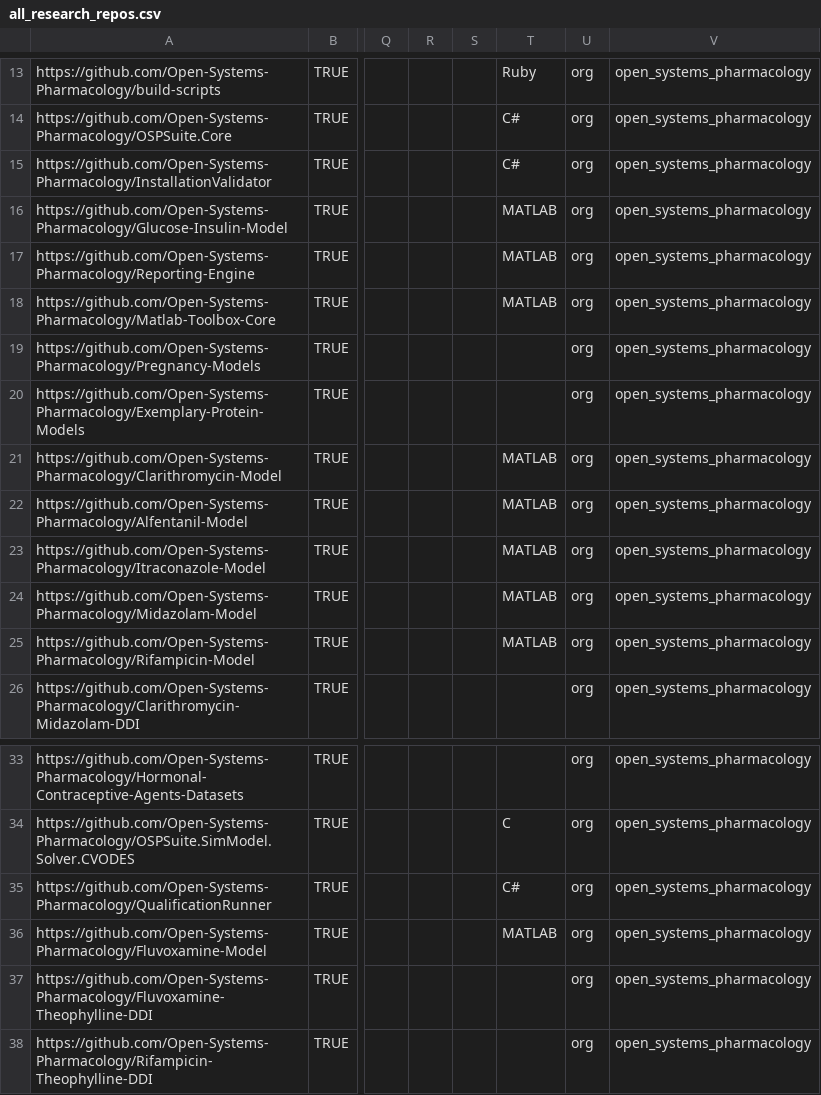
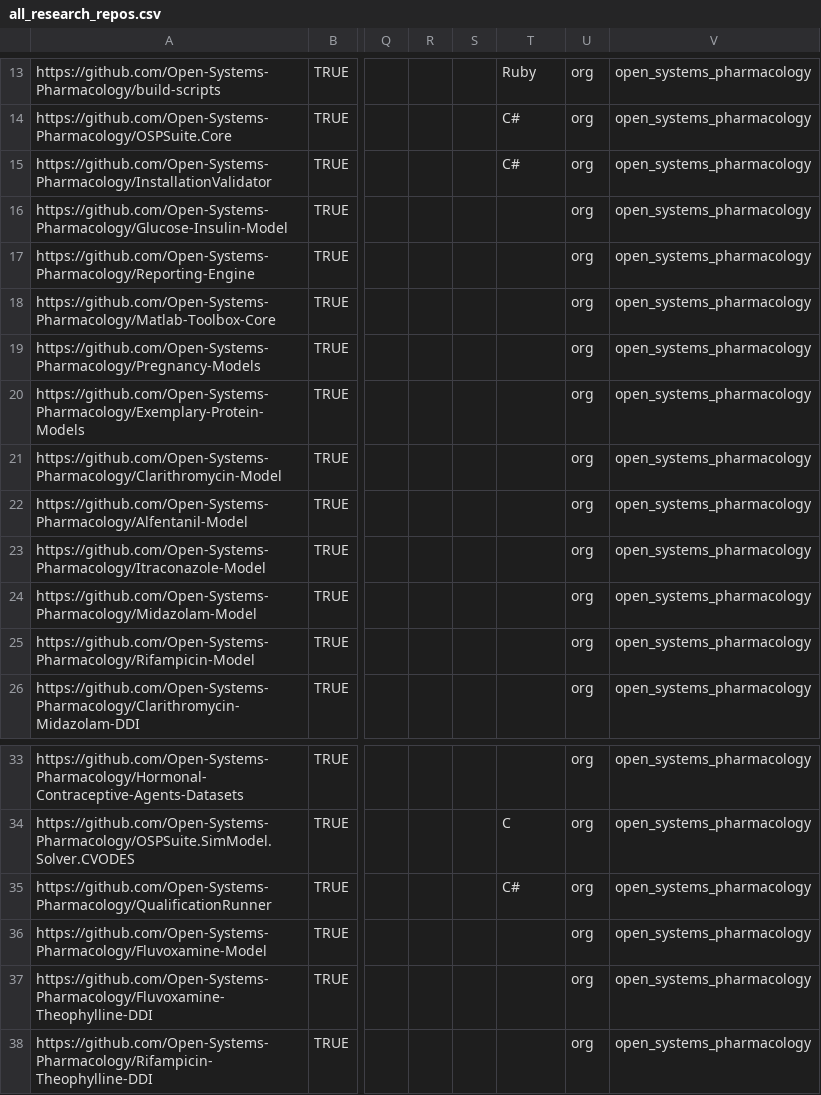
Before and after one commit to SE-UP/potsdam-research-repos, a CSV file: data/all_research_repos.csv, drawn as a sheet; only a part is shown, gaps mark what is left out; the diff covers the shown part only; the diff names each change by its address in the sheet, - before the commit and + after, or states it on an @@ line.

```diff
--- a/data/all_research_repos.csv
+++ b/data/all_research_repos.csv
-T16:T18: MATLAB
+T16:T18: (empty)
-T21:T25: MATLAB
+T21:T25: (empty)
-T36: MATLAB
+T36: (empty)
```
Also changed, not shown: 13 edited cells elsewhere in this file.
